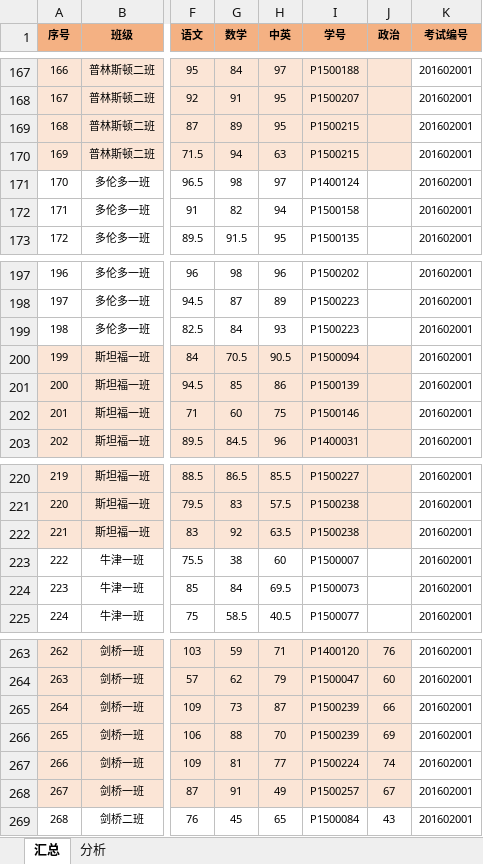
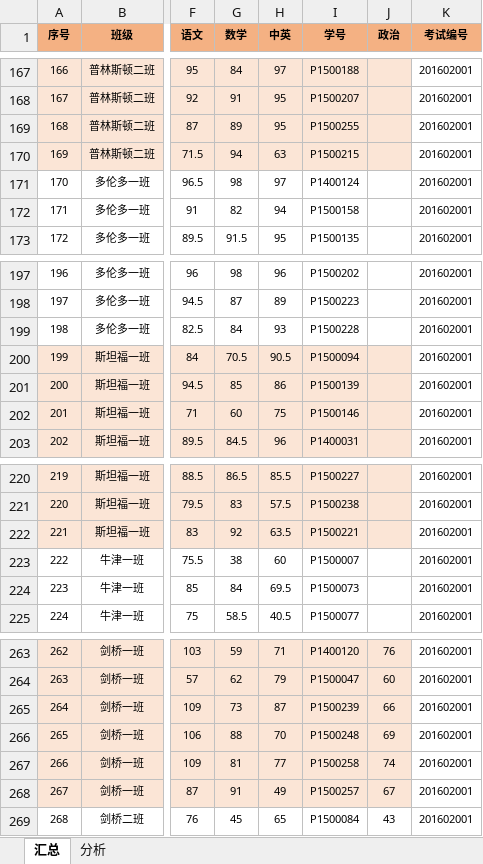
Before and after one commit to l1xnan/draft, an Excel workbook: data/2015-2016-期末-登分表.xlsx, sheet 汇总, drawn as a sheet; only a part is shown, gaps mark what is left out; values as stored, in another font and other column widths than the file's, no borders; conditional formats not drawn; the diff names each change by its address in the sheet, - before the commit and + after, or states it on an @@ line.

```diff
--- a/data/2015-2016-期末-登分表.xlsx (sheet 汇总)
+++ b/data/2015-2016-期末-登分表.xlsx (sheet 汇总)
-I169 (学号): P1500215
+I169 (学号): P1500255
-I199 (学号): P1500223
+I199 (学号): P1500228
-I222 (学号): P1500238
+I222 (学号): P1500221
-I266 (学号): P1500239
+I266 (学号): P1500248
-I267 (学号): P1500224
+I267 (学号): P1500258
```
Also changed, not shown: 6 other files.
